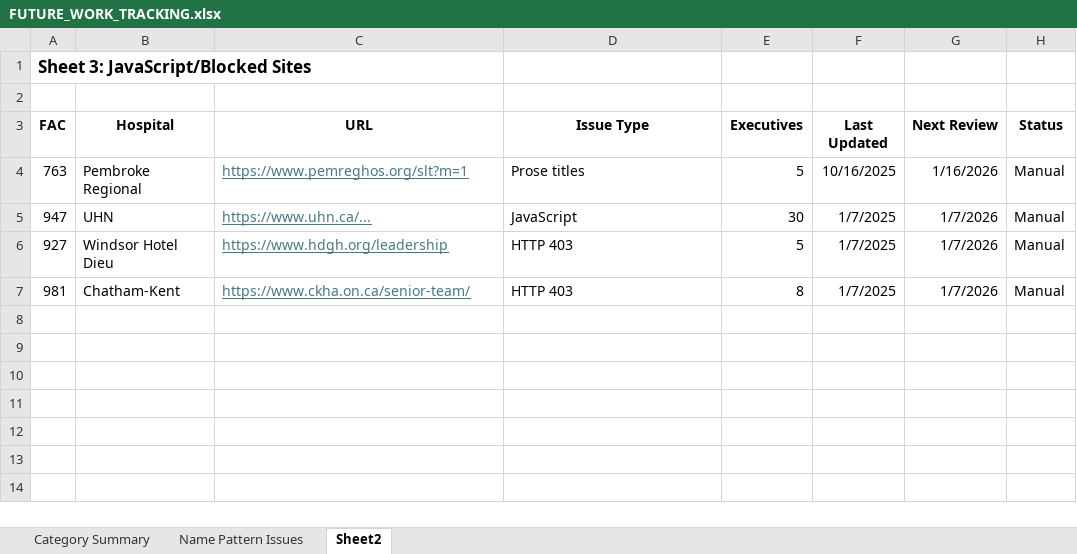
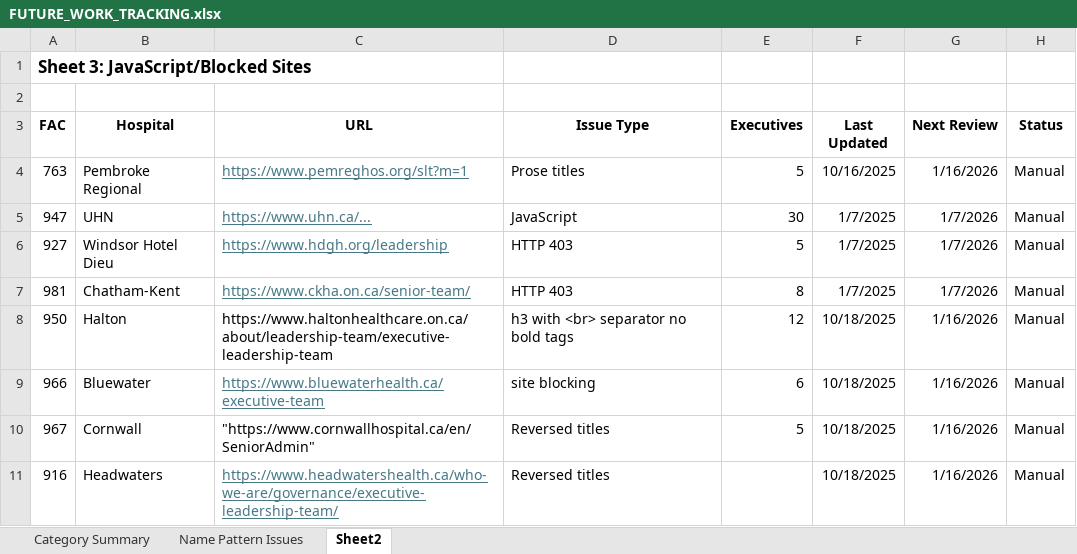
Before and after one commit to lewishooper/ExecutiveSearchYaml, an Excel workbook: tracking/FUTURE_WORK_TRACKING.xlsx, sheet Sheet2, drawn as a sheet; values as stored, in another font and other column widths than the file's, no borders; the diff names each change by its address in the sheet, - before the commit and + after, or states it on an @@ line.

Commit message:
updated file

```diff
--- a/tracking/FUTURE_WORK_TRACKING.xlsx (sheet Sheet2)
+++ b/tracking/FUTURE_WORK_TRACKING.xlsx (sheet Sheet2)
+row 8: 950 | Halton | https://www.haltonhealthcare.on.ca/about/leadership-team/executive-leadership-team | h3 with <br> separator no bold tags | 12 | 10/18/2025 | 1/16/2026 | Manual
+row 9: 966 | Bluewater | https://www.bluewaterhealth.ca/executive-team | site blocking | 6 | 10/18/2025 | 1/16/2026 | Manual
+row 10: 967 | Cornwall | "https://www.cornwallhospital.ca/en/SeniorAdmin" | Reversed titles | 5 | 10/18/2025 | 1/16/2026 | Manual
+row 11: 916 | Headwaters | https://www.headwatershealth.ca/who-we-are/governance/executive-leadership-team/ | Reversed titles |  | 10/18/2025 | 1/16/2026 | Manual
```
